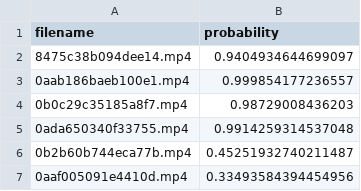
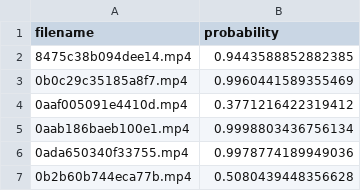
Before and after one commit to milselarch/AISG_IMG, a CSV file: local_test/test_output/submission.csv, drawn as a sheet.

```diff
--- a/local_test/test_output/submission.csv
+++ b/local_test/test_output/submission.csv
@@ -1,7 +1,7 @@
 filename,probability
-8475c38b094dee14.mp4,0.9404934644699097
-0aab186baeb100e1.mp4,0.999854177236557
-0b0c29c35185a8f7.mp4,0.98729008436203
-0ada650340f33755.mp4,0.9914259314537048
-0b2b60b744eca77b.mp4,0.45251932740211487
-0aaf005091e4410d.mp4,0.33493584394454956
+8475c38b094dee14.mp4,0.9443588852882385
+0b0c29c35185a8f7.mp4,0.9960441589355469
+0aaf005091e4410d.mp4,0.3771216422319412
+0aab186baeb100e1.mp4,0.9998803436756134
+0ada650340f33755.mp4,0.9978774189949036
+0b2b60b744eca77b.mp4,0.5080439448356628
```
Also changed, not shown: 2 other files.
